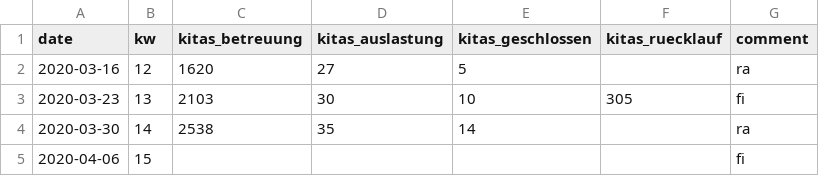
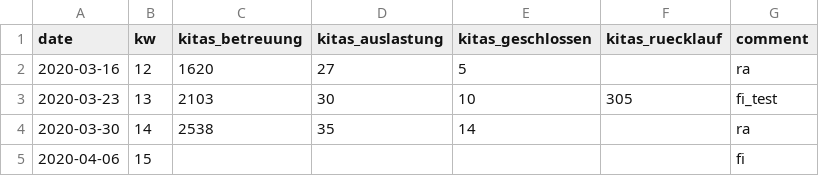
Before and after one commit to bildungsmonitoringZH/covid19_ajb, a CSV file: data/kita.csv, drawn as a sheet.

Commit message:
data/kita.csv - trigger action

```diff
--- a/data/kita.csv
+++ b/data/kita.csv
@@ -2,3 +2,3 @@
 "2020-03-16",12,1620,27,5,,"ra"
-"2020-03-23",13,2103,30,10,305,"fi"
+"2020-03-23",13,2103,30,10,305,"fi_test"
 "2020-03-30",14,2538,35,14,,"ra"
```
